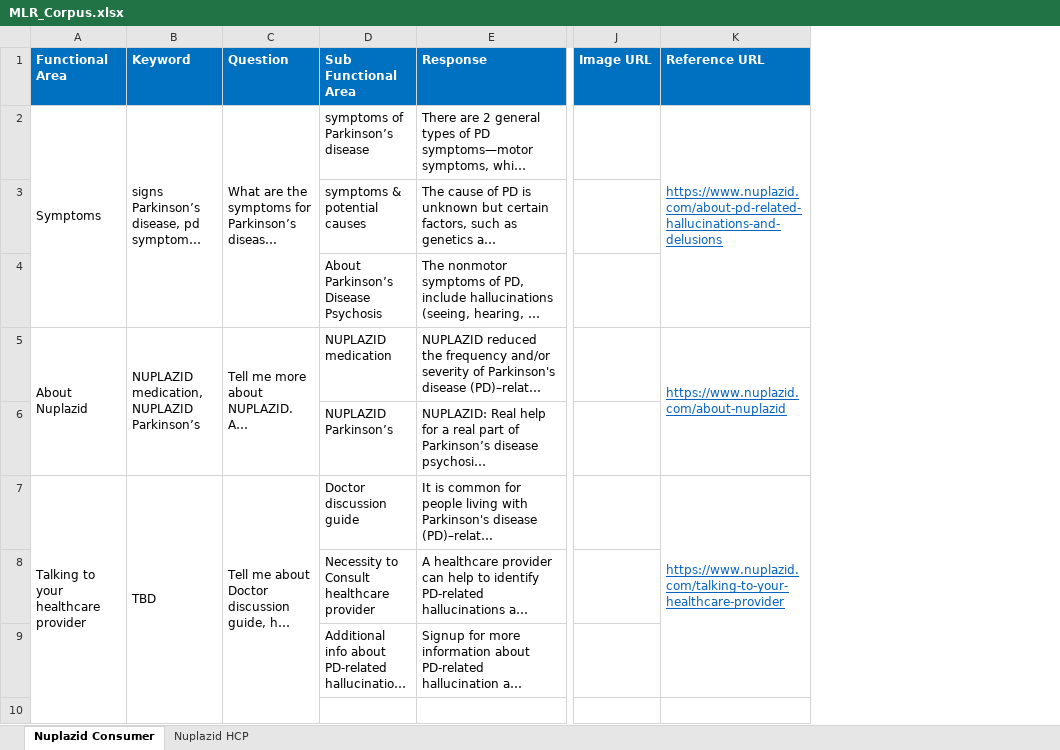
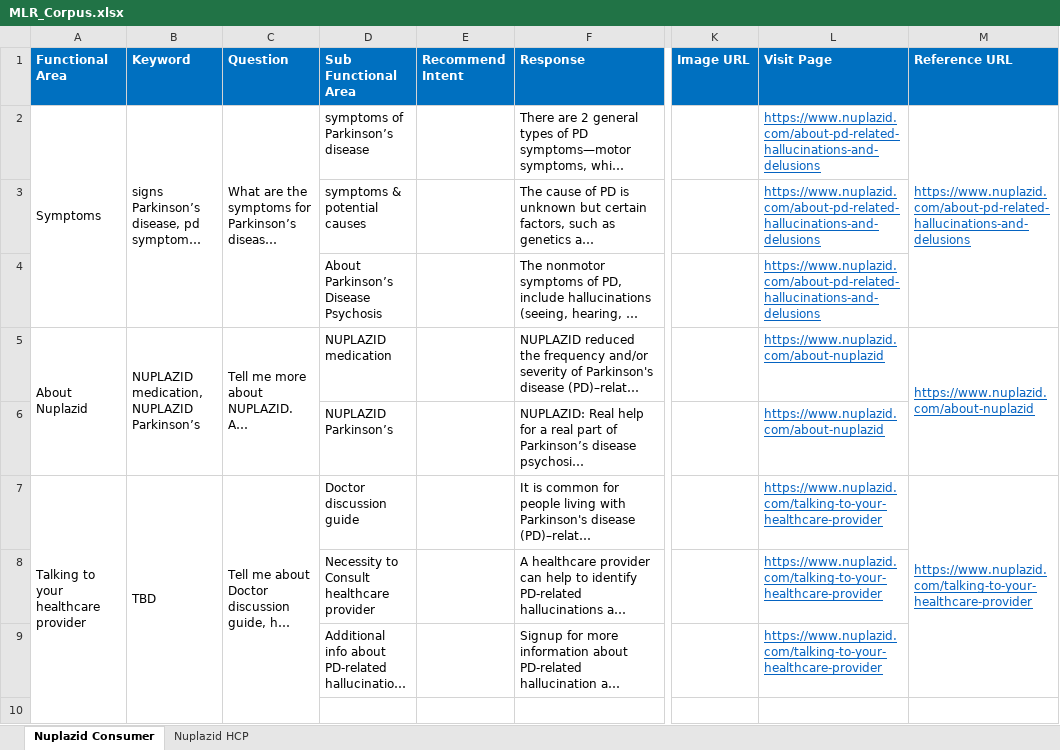
Before and after one commit to Siva04-coder/Masori-Chatbot-UAT, an Excel workbook: Corpus/MLR_Corpus.xlsx, sheet Nuplazid Consumer, drawn as a sheet; only a part is shown, gaps mark what is left out; long unchanged cells end in …; values as stored, in another font and other column widths than the file's, no borders; the diff names each change by its address in the sheet, - before the commit and + after, or states it on an @@ line.

Commit message:
Add files via upload

```diff
--- a/Corpus/MLR_Corpus.xlsx (sheet Nuplazid Consumer)
+++ b/Corpus/MLR_Corpus.xlsx (sheet Nuplazid Consumer)
+column E (Recommend Intent), empty
+column L (Visit Page), rows 2-9: https://www.nuplazid.com/about-pd-related-hallucinations-and-delusions | https://www.nuplazid.com/about-pd-related-hallucinations-and-delusions | https://www.nuplazid.com/about-pd-related-hallucinations-and-delusions | https://www.nuplazid.com/about-nuplazid | https://www.nuplazid.com/about-nuplazid | https://www.nuplazid.com/talking-to-your-healthcare-provider | https://www.nuplazid.com/talking-to-your-healthcare-provider | https://www.nuplazid.com/talking-to-your-healthcare-provider
```
